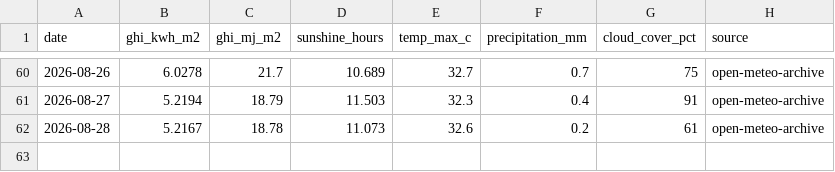
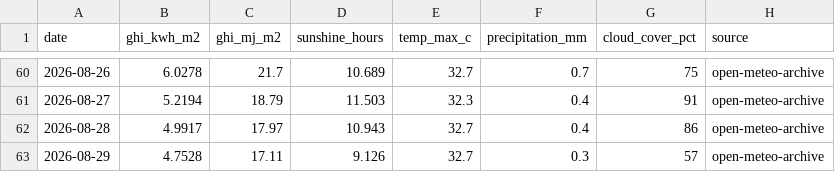
Before and after one commit to Sahil2911/Inverter, a CSV file: data/processed/irradiance_kalol.csv, drawn as a sheet; only a part is shown, gaps mark what is left out.

```diff
--- a/data/processed/irradiance_kalol.csv
+++ b/data/processed/irradiance_kalol.csv
@@ -61,2 +61,3 @@ date,ghi_kwh_m2,ghi_mj_m2,sunshine_hours,temp_max_c,precipitation_mm,cloud_cover
 2026-08-27,5.2194,18.79,11.503,32.3,0.4,91,open-meteo-archive
-2026-08-28,5.2167,18.78,11.073,32.6,0.2,61,open-meteo-archive
+2026-08-28,4.9917,17.97,10.943,32.7,0.4,86,open-meteo-archive
+2026-08-29,4.7528,17.11,9.126,32.7,0.3,57,open-meteo-archive
```
Also changed, not shown: 2 other files.
